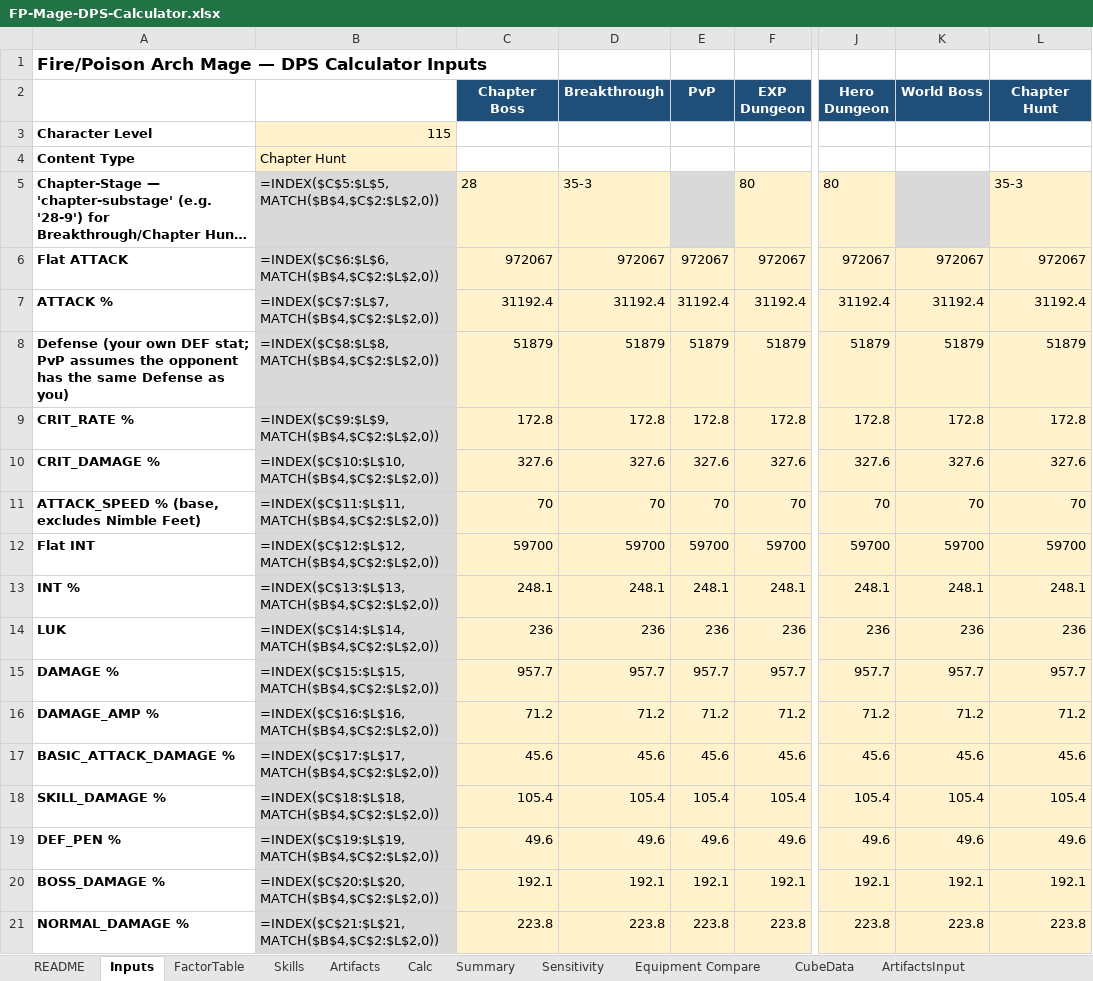
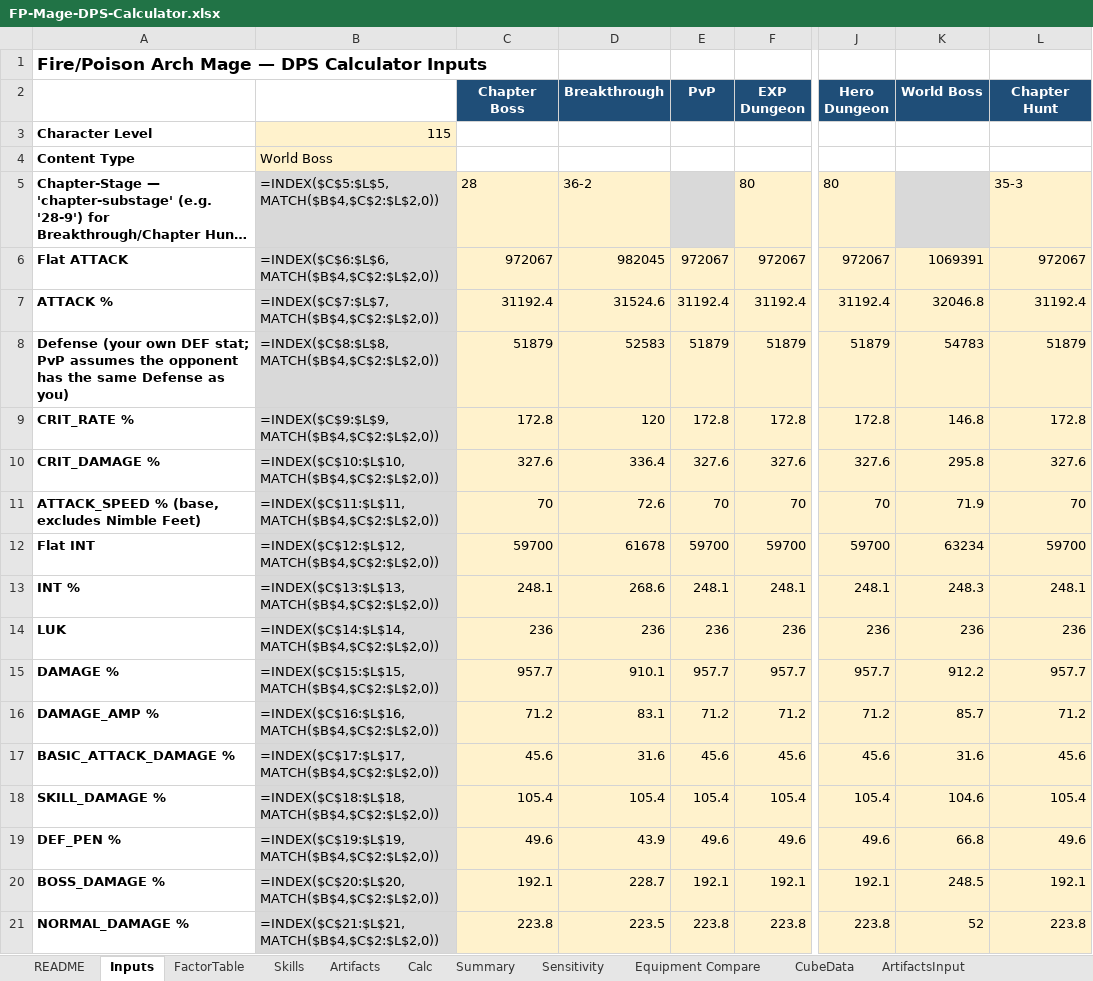
Before and after one commit to yanivgoft/MapleStoryIdleOptimizer, an Excel workbook: FP-Mage/FP-Mage-DPS-Calculator.xlsx, sheet Inputs, drawn as a sheet; only a part is shown, gaps mark what is left out; long unchanged cells end in …; values as stored, in another font and other column widths than the file's, no borders; formulas without a stored value are shown as written; 1 other sheet too large or unreadable and not compared; the diff covers the shown part only; the diff names each change by its address in the sheet, - before the commit and + after, or states it on an @@ line.

```diff
--- a/FP-Mage/FP-Mage-DPS-Calculator.xlsx (sheet Inputs)
+++ b/FP-Mage/FP-Mage-DPS-Calculator.xlsx (sheet Inputs)
-B4: Chapter Hunt
+B4: World Boss
-D5 (Breakthrough): 35-3
+D5 (Breakthrough): 36-2
-D6 (Breakthrough): 972067
+D6 (Breakthrough): 982045
-K6 (World Boss): 972067
+K6 (World Boss): 1069391
-D7 (Breakthrough): 31192.4
+D7 (Breakthrough): 31524.6
-K7 (World Boss): 31192.4
+K7 (World Boss): 32046.8
-D8 (Breakthrough): 51879
+D8 (Breakthrough): 52583
-K8 (World Boss): 51879
+K8 (World Boss): 54783
-D9 (Breakthrough): 172.8
+D9 (Breakthrough): 120
-K9 (World Boss): 172.8
+K9 (World Boss): 146.8
-D10 (Breakthrough): 327.6
+D10 (Breakthrough): 336.4
-K10 (World Boss): 327.6
+K10 (World Boss): 295.8
-D11 (Breakthrough): 70
+D11 (Breakthrough): 72.6
-K11 (World Boss): 70
+K11 (World Boss): 71.9
-D12 (Breakthrough): 59700
+D12 (Breakthrough): 61678
-K12 (World Boss): 59700
+K12 (World Boss): 63234
-D13 (Breakthrough): 248.1
+D13 (Breakthrough): 268.6
-K13 (World Boss): 248.1
+K13 (World Boss): 248.3
-D15 (Breakthrough): 957.7
+D15 (Breakthrough): 910.1
-K15 (World Boss): 957.7
+K15 (World Boss): 912.2
-D16 (Breakthrough): 71.2
+D16 (Breakthrough): 83.1
-K16 (World Boss): 71.2
+K16 (World Boss): 85.7
-D17 (Breakthrough): 45.6
+D17 (Breakthrough): 31.6
-K17 (World Boss): 45.6
+K17 (World Boss): 31.6
-K18 (World Boss): 105.4
+K18 (World Boss): 104.6
-D19 (Breakthrough): 49.6
+D19 (Breakthrough): 43.9
-K19 (World Boss): 49.6
+K19 (World Boss): 66.8
-D20 (Breakthrough): 192.1
+D20 (Breakthrough): 228.7
-K20 (World Boss): 192.1
+K20 (World Boss): 248.5
-D21 (Breakthrough): 223.8
+D21 (Breakthrough): 223.5
-K21 (World Boss): 223.8
+K21 (World Boss): 52
```
Also changed, not shown: 18 edited cells elsewhere in this sheet, sheet PotentialCubes, sheet Equipment Compare, Corsair/Corsair-DPS-Calculator.xlsx, Marksman/Marksman-DPS-Calculator.xlsx, 24 other files.
